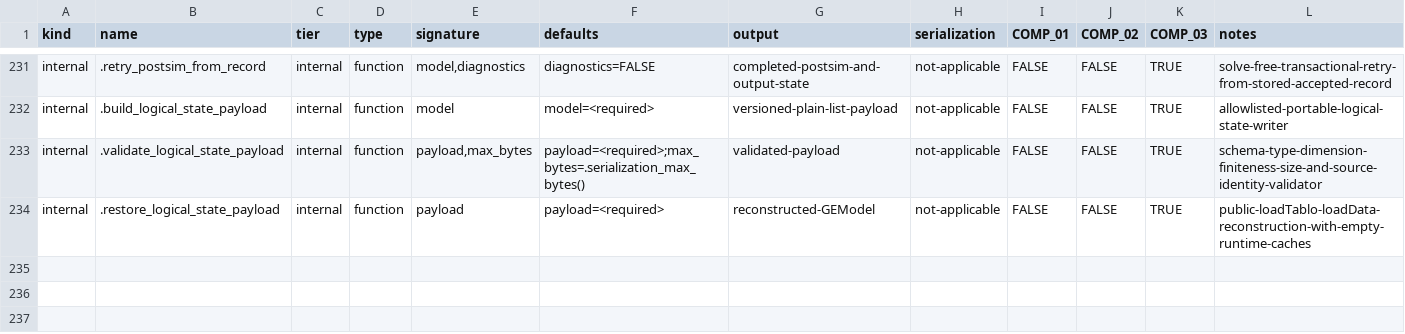
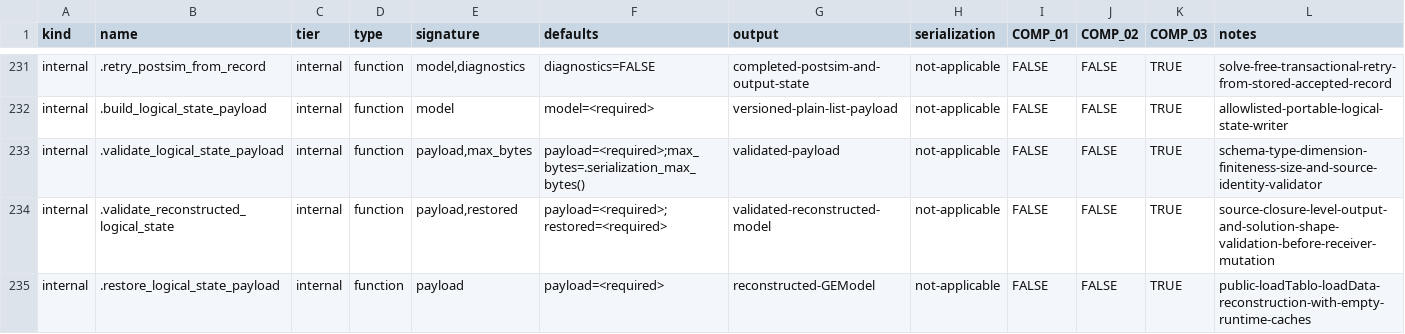
Before and after one commit to DavidZenz/tabloToR, a CSV file: inst/compatibility/GEModel-contract.csv, drawn as a sheet; only a part is shown, gaps mark what is left out; the diff names each change by its address in the sheet, - before the commit and + after, or states it on an @@ line.

Commit message:
feat(02-05): harden logical state restoration
- validate files, envelopes, attributes, fingerprints, limits, and rebuilt model shape before receiver mutation
- restore sparse and legacy runtime state with empty derived caches and installed-package fresh-process coverage

```diff
--- a/inst/compatibility/GEModel-contract.csv
+++ b/inst/compatibility/GEModel-contract.csv
+row 234: internal | .validate_reconstructed_logical_state | internal | function | payload,restored | payload=<required>;restored=<required> | validated-reconstructed-model | not-applicable | FALSE | FALSE | TRUE | source-closure-level-output-and-solution-shape-validation-before-receiver-mutation
```
Also changed, not shown: 5 other files.
